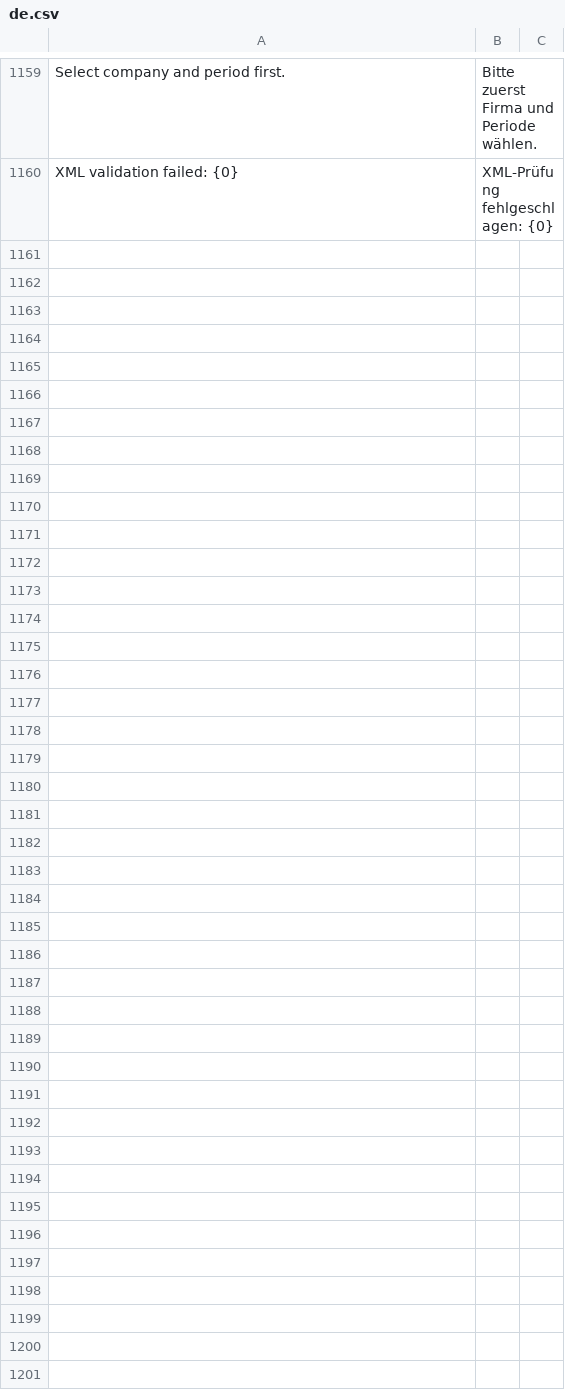
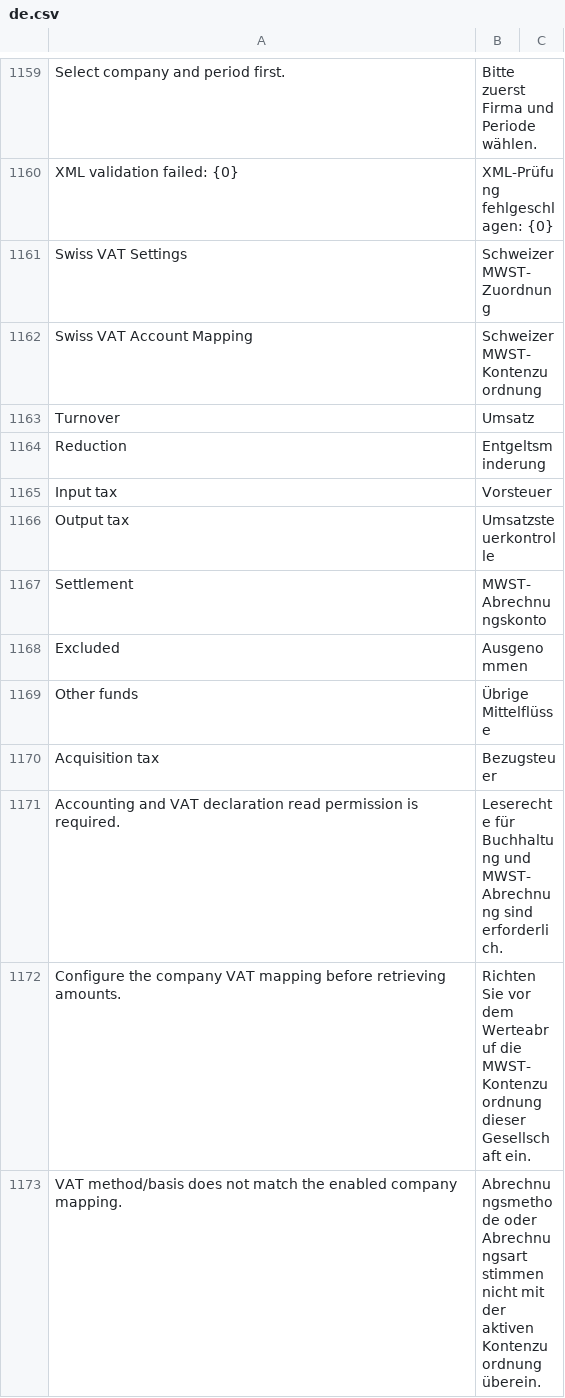
Before and after one commit to philippbenkert-maker/erpnextswiss, a CSV file: erpnextswiss/translations/de.csv, drawn as a sheet; only a part is shown, gaps mark what is left out; the diff covers the shown part only.

Commit message:
Automate Swiss VAT boxes and XML from read-only posted ledger

```diff
--- a/erpnextswiss/translations/de.csv
+++ b/erpnextswiss/translations/de.csv
@@ -1160 +1160,14 @@ Select company and period first.,Bitte zuerst Firma und Periode wählen.
 XML validation failed: {0},XML-Prüfung fehlgeschlagen: {0}
+Swiss VAT Settings,Schweizer MWST-Zuordnung
+Swiss VAT Account Mapping,Schweizer MWST-Kontenzuordnung
+Turnover,Umsatz
+Reduction,Entgeltsminderung
+Input tax,Vorsteuer
+Output tax,Umsatzsteuerkontrolle
+Settlement,MWST-Abrechnungskonto
+Excluded,Ausgenommen
+Other funds,Übrige Mittelflüsse
+Acquisition tax,Bezugsteuer
+Accounting and VAT declaration read permission is required.,Leserechte für Buchhaltung und MWST-Abrechnung sind erforderlich.
+Configure the company VAT mapping before retrieving amounts.,Richten Sie vor dem Werteabruf die MWST-Kontenzuordnung dieser Gesellschaft ein.
+VAT method/basis does not match the enabled company mapping.,Abrechnungsmethode oder Abrechnungsart stimmen nicht mit der aktiven Kontenzuordnung überein.
```
Also changed, not shown: 12 added rows elsewhere in this file, 21 other files.
